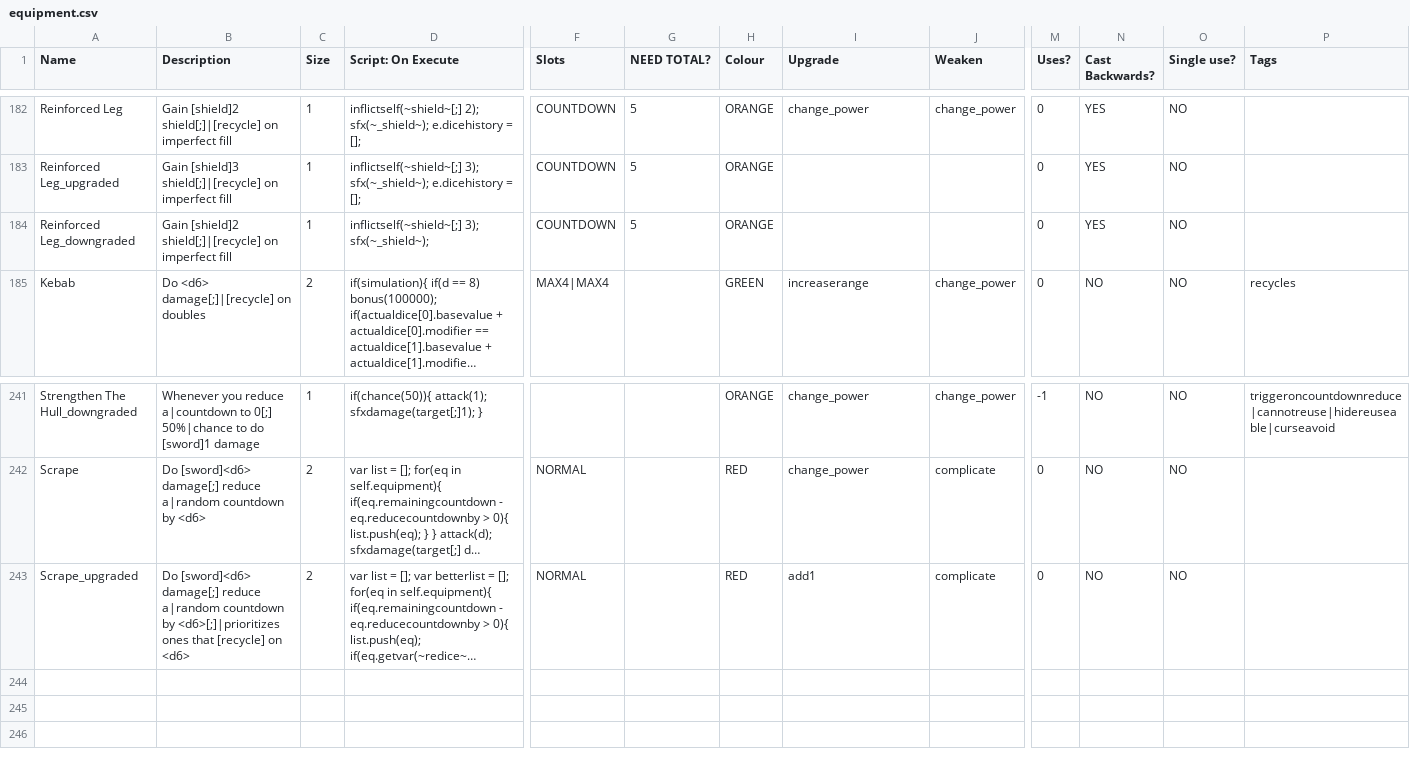
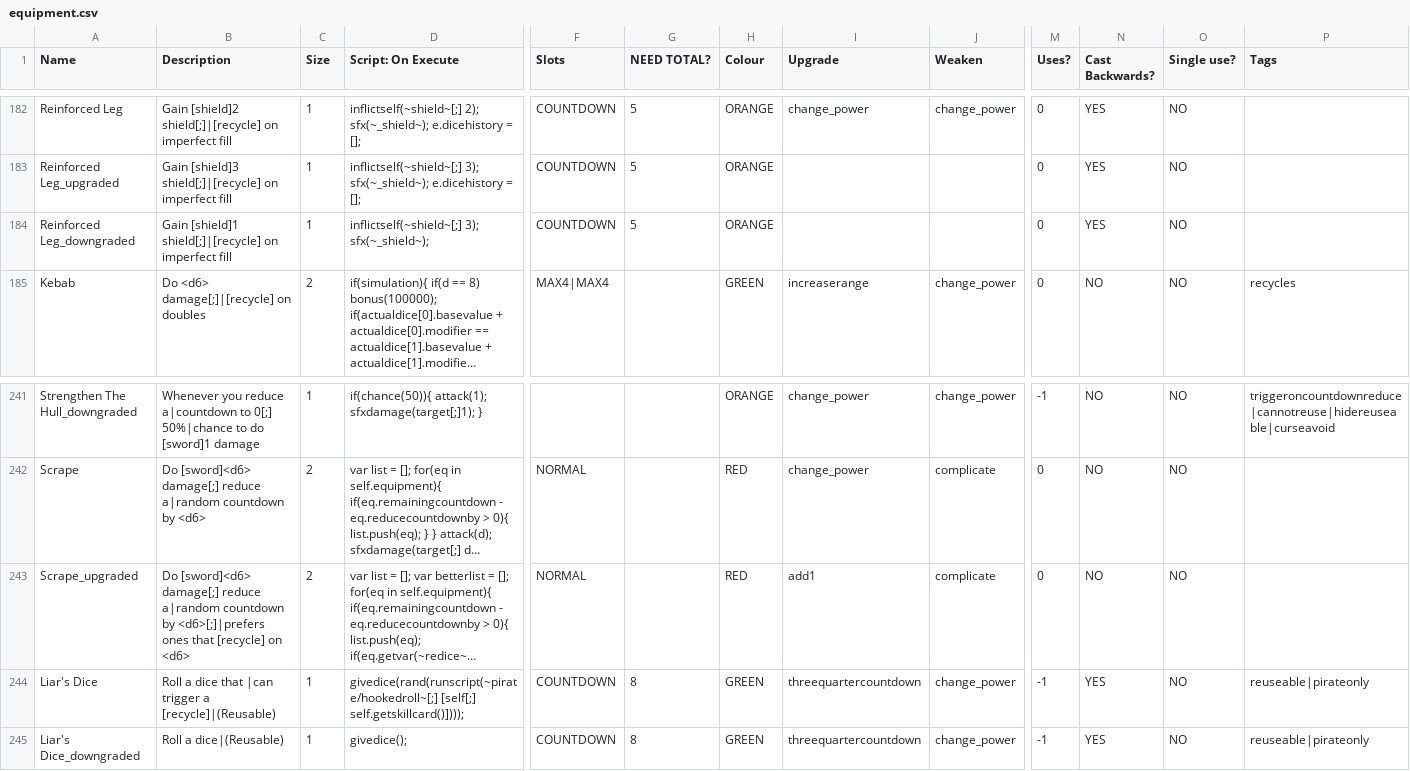
Before and after one commit to Polly224/pollymod, a CSV file: _append/data/text/equipment.csv, drawn as a sheet; only a part is shown, gaps mark what is left out; long unchanged cells end in …; rows hold the shown columns only; the diff names each change by its address in the sheet, - before the commit and + after, or states it on an @@ line.

Commit message:
Liar's Dice

```diff
--- a/_append/data/text/equipment.csv
+++ b/_append/data/text/equipment.csv
-B184 (Description): Gain [shield]2 shield[;]|[recycle] on…
+B184 (Description): Gain [shield]1 shield[;]|[recycle] on…
-B243 (Description): …countdown by <d6>[;]|prioritizes ones that…
+B243 (Description): …countdown by <d6>[;]|prefers ones that…
+row 244: Liar's Dice | Roll a dice that |can trigger a [recycle]|(Reusable) | 1 | givedice(rand(runscript(~pirate/hookedroll~[;] [self[;] self.getskillcard()]))); | COUNTDOWN | 8 | GREEN | threequartercountdown | change_power | -1 | YES | NO | reuseable|pirateonly
+row 245: Liar's Dice_downgraded | Roll a dice|(Reusable) | 1 | givedice(); | COUNTDOWN | 8 | GREEN | threequartercountdown | change_power | -1 | YES | NO | reuseable|pirateonly
```
Also changed, not shown: data/text/episodes.csv, 1 other file.
